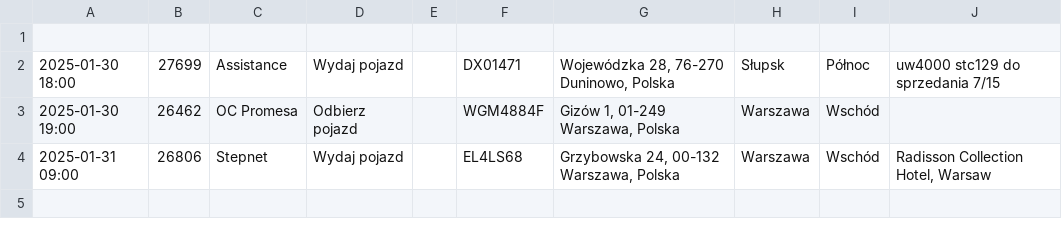
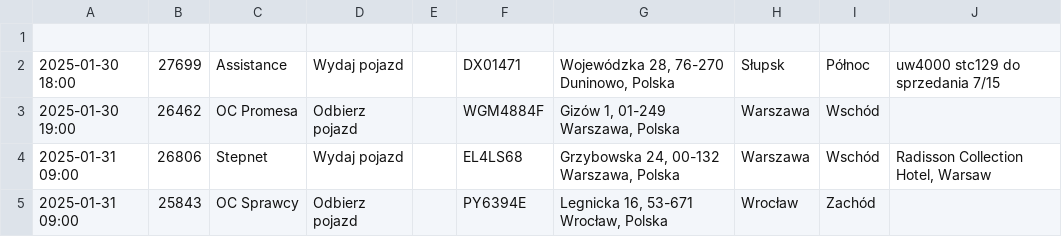
Before and after one commit to chojnacky/chojnacky.github.io, a CSV file: tabela.csv, drawn as a sheet.

Commit message:
Dodanie lub aktualizacja pliku tabela.csv

```diff
--- a/tabela.csv
+++ b/tabela.csv
@@ -4 +4,2 @@
 2025-01-31 09:00;26806;Stepnet;Wydaj pojazd;;EL4LS68;Grzybowska 24, 00-132 Warszawa, Polska;Warszawa;Wschód;Radisson Collection Hotel, Warsaw
+2025-01-31 09:00;25843;OC Sprawcy;Odbierz pojazd;;PY6394E;Legnicka 16, 53-671 Wrocław, Polska;Wrocław;Zachód;
```
